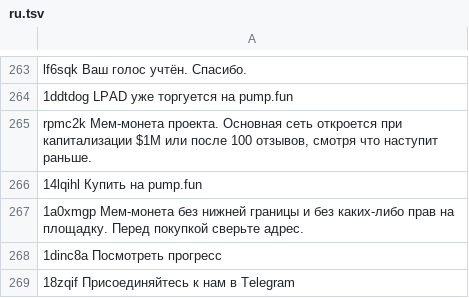
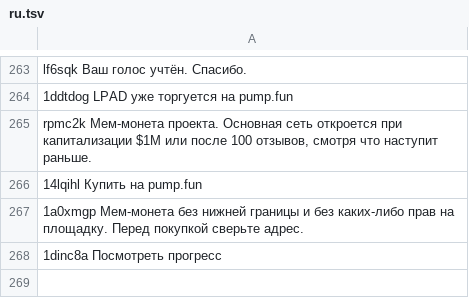
Before and after one commit to w8nwzbf9h5-svg/jisr-launchpad, a TSV file: i18n/ru.tsv, drawn as a sheet; only a part is shown, gaps mark what is left out.

```diff
--- a/i18n/ru.tsv
+++ b/i18n/ru.tsv
@@ -268,2 +268 @@ rpmc2k Мем-монета проекта. Основная сеть откро
 1dinc8a Посмотреть прогресс
-18zqif Присоединяйтесь к нам в Telegram
```
Also changed, not shown: i18n/ar.tsv, i18n/es.tsv, 22 other files.
